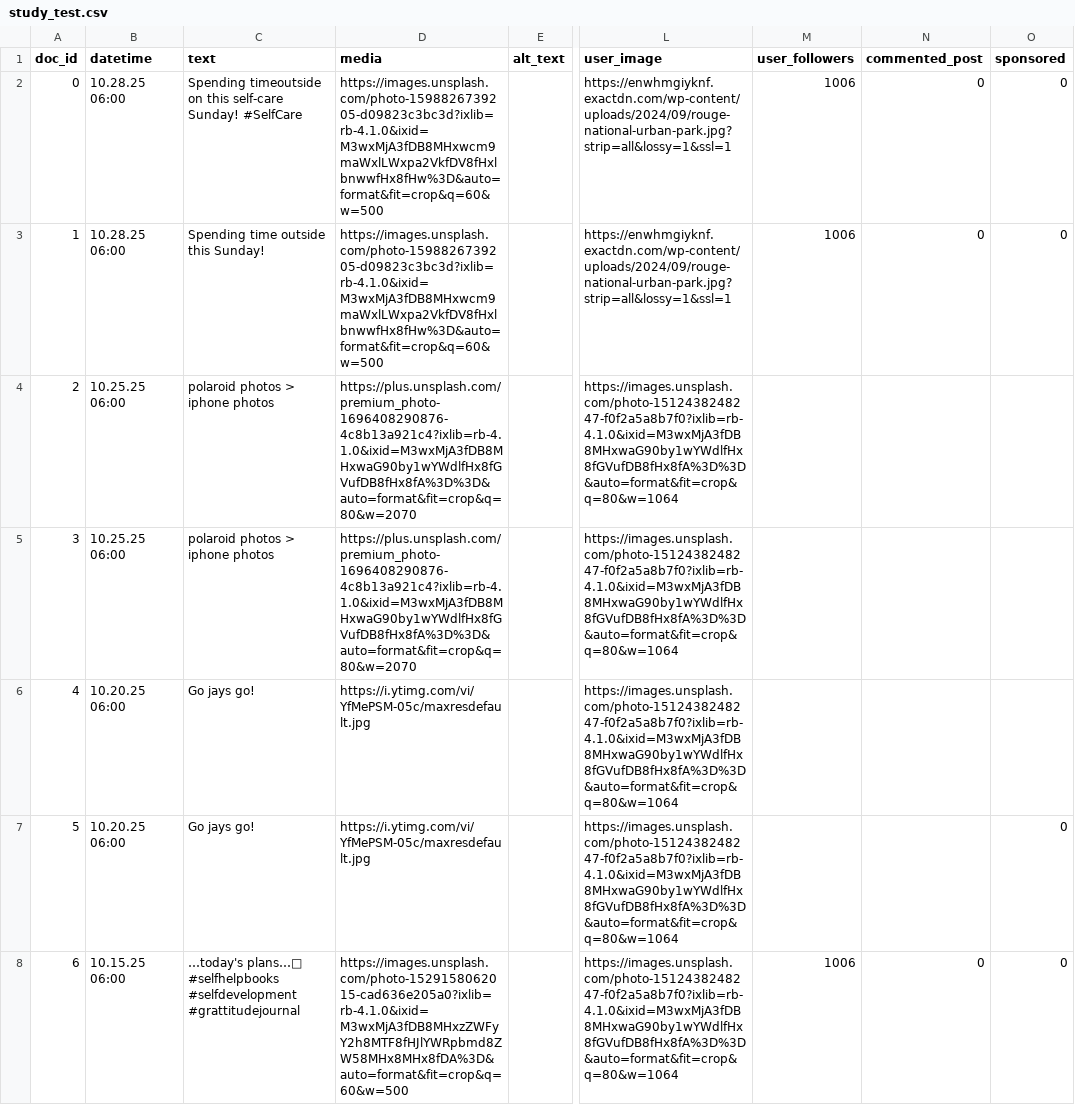
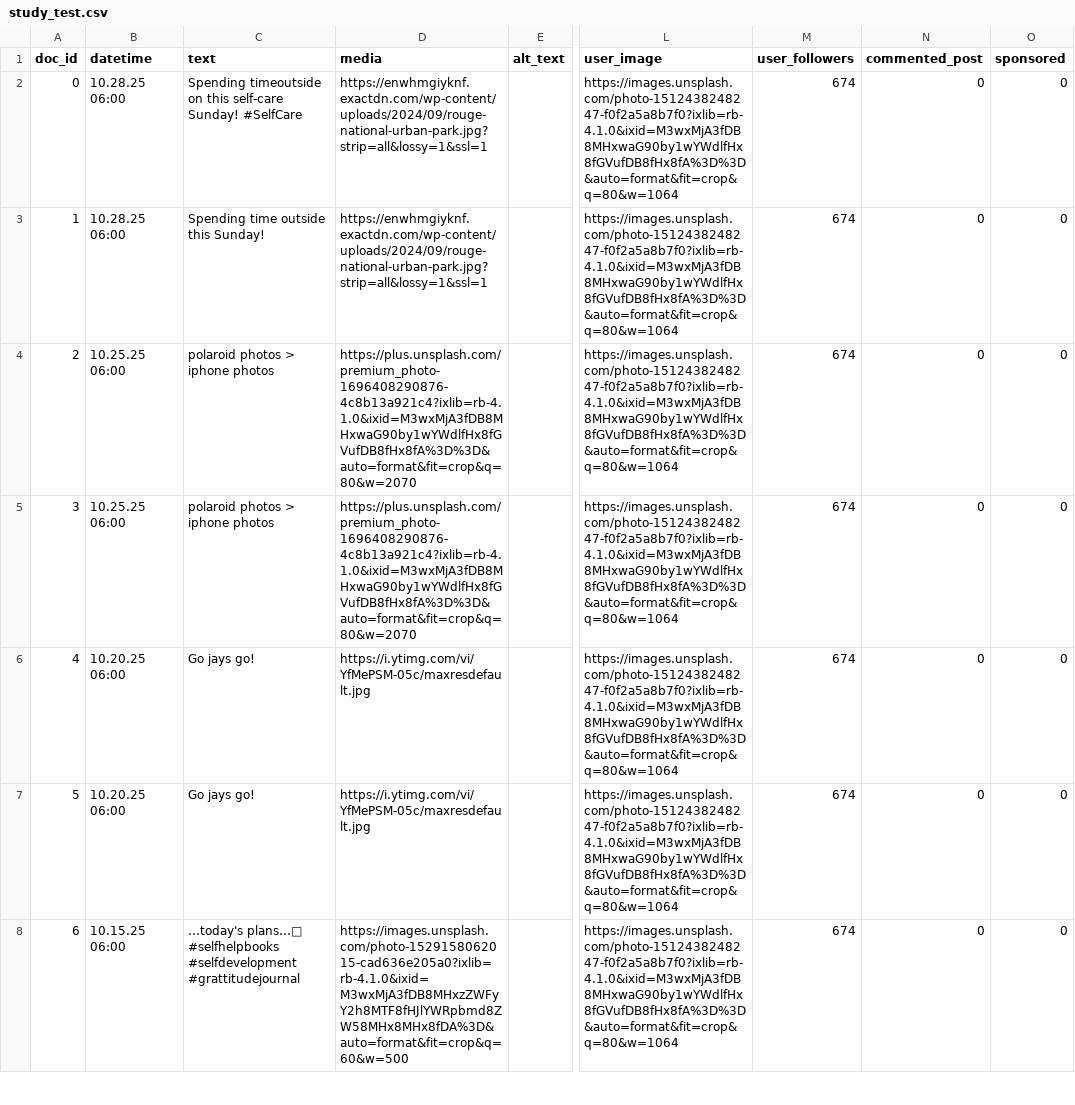
Before and after one commit to 18tr17/didactic-spork, a CSV file: study_test.csv, drawn as a sheet; only a part is shown, gaps mark what is left out; the diff covers the shown part only; the diff names each change by its address in the sheet, - before the commit and + after, or states it on an @@ line.

Commit message:
Add files via upload

```diff
--- a/study_test.csv
+++ b/study_test.csv
-D2:D3 (media): https://images.unsplash.com/photo-1598826739205-d09823c3bc3d?ixlib=rb-4.1.0&ixid=M3wxMjA3fDB8MHxwcm9maWxlLWxpa2VkfDV8fHxlbnwwfHx8fHw%3D&auto=format&fit=crop&q=60&w=500
+D2:D3 (media): https://enwhmgiyknf.exactdn.com/wp-content/uploads/2024/09/rouge-national-urban-park.jpg?strip=all&lossy=1&ssl=1
-L2:L3 (user_image): https://enwhmgiyknf.exactdn.com/wp-content/uploads/2024/09/rouge-national-urban-park.jpg?strip=all&lossy=1&ssl=1
+L2:L3 (user_image): https://images.unsplash.com/photo-1512438248247-f0f2a5a8b7f0?ixlib=rb-4.1.0&ixid=M3wxMjA3fDB8MHxwaG90by1wYWdlfHx8fGVufDB8fHx8fA%3D%3D&auto=format&fit=crop&q=80&w=1064
-M2:M3 (user_followers): 1006
+M2:M3 (user_followers): 674
-M4:M7 (user_followers): (empty)
+M4:M7 (user_followers): 674
-N4:N7 (commented_post): (empty)
+N4:N7 (commented_post): 0
-O4:O6 (sponsored): (empty)
+O4:O6 (sponsored): 0
-M8 (user_followers): 1006
+M8 (user_followers): 674
```
Also changed, not shown: 21 edited cells elsewhere in this file.
